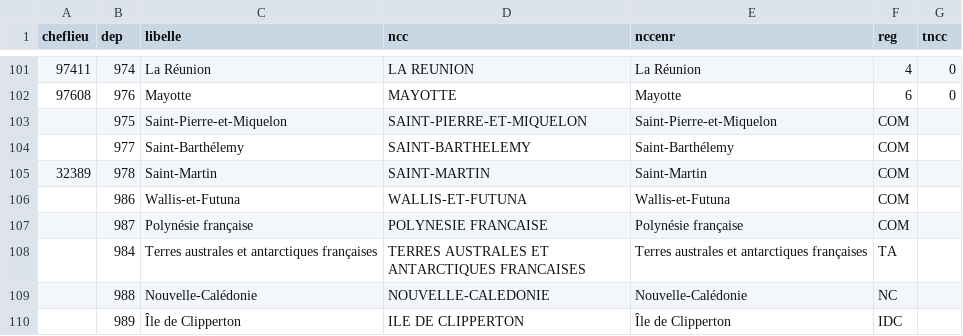
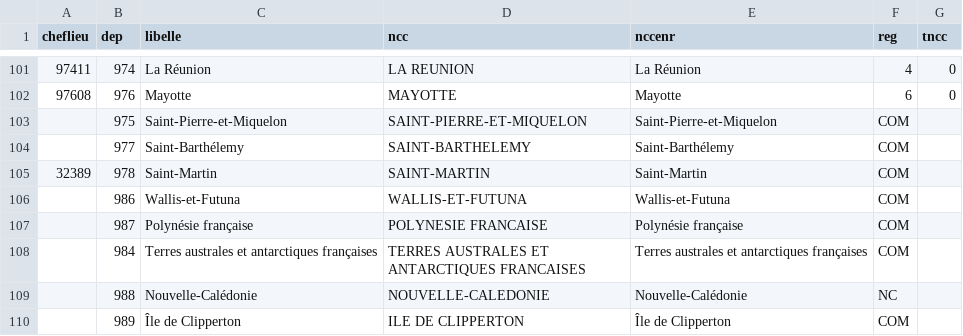
Before and after one commit to 139bercy/propilot2pdf, a CSV file: refs/taxo_deps.csv, drawn as a sheet; only a part is shown, gaps mark what is left out.

Commit message:
update taxo reg

```diff
--- a/refs/taxo_deps.csv
+++ b/refs/taxo_deps.csv
@@ -107,4 +107,4 @@ cheflieu,dep,libelle,ncc,nccenr,reg,tncc
 ,987,Polynésie française,POLYNESIE FRANCAISE,Polynésie française,COM,
-,984,Terres australes et antarctiques françaises,TERRES AUSTRALES ET ANTARCTIQUES FRANCAISES,Terres australes et antarctiques françaises,TA,
+,984,Terres australes et antarctiques françaises,TERRES AUSTRALES ET ANTARCTIQUES FRANCAISES,Terres australes et antarctiques françaises,COM,
 ,988,Nouvelle-Calédonie,NOUVELLE-CALEDONIE,Nouvelle-Calédonie,NC,
-,989,Île de Clipperton,ILE DE CLIPPERTON,Île de Clipperton,IDC,
+,989,Île de Clipperton,ILE DE CLIPPERTON,Île de Clipperton,COM,
```
Also changed, not shown: refs/taxo_regions.csv.
